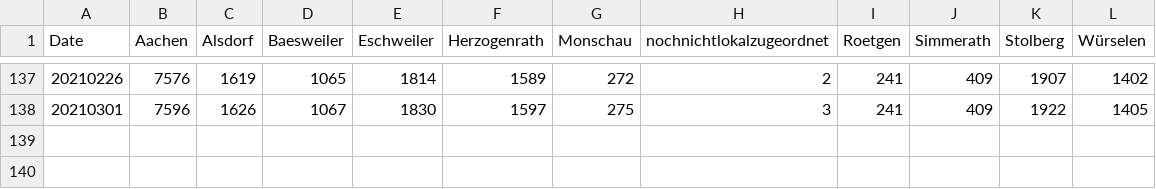
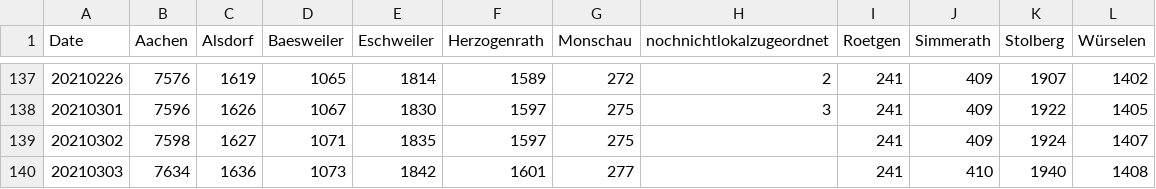
Before and after one commit to Baconwolf/AachenCoronaData, a CSV file: totalcases.csv, drawn as a sheet; only a part is shown, gaps mark what is left out.

Commit message:
updated data 2021-03-03

```diff
--- a/totalcases.csv
+++ b/totalcases.csv
@@ -138 +138,3 @@ Date,Aachen,Alsdorf,Baesweiler,Eschweiler,Herzogenrath,Monschau,nochnichtlokalzu
 20210301,7596,1626,1067,1830,1597,275,3,241,409,1922,1405
+20210302,7598,1627,1071,1835,1597,275,,241,409,1924,1407
+20210303,7634,1636,1073,1842,1601,277,,241,410,1940,1408
```
Also changed, not shown: activecases.csv, 4 other files.
